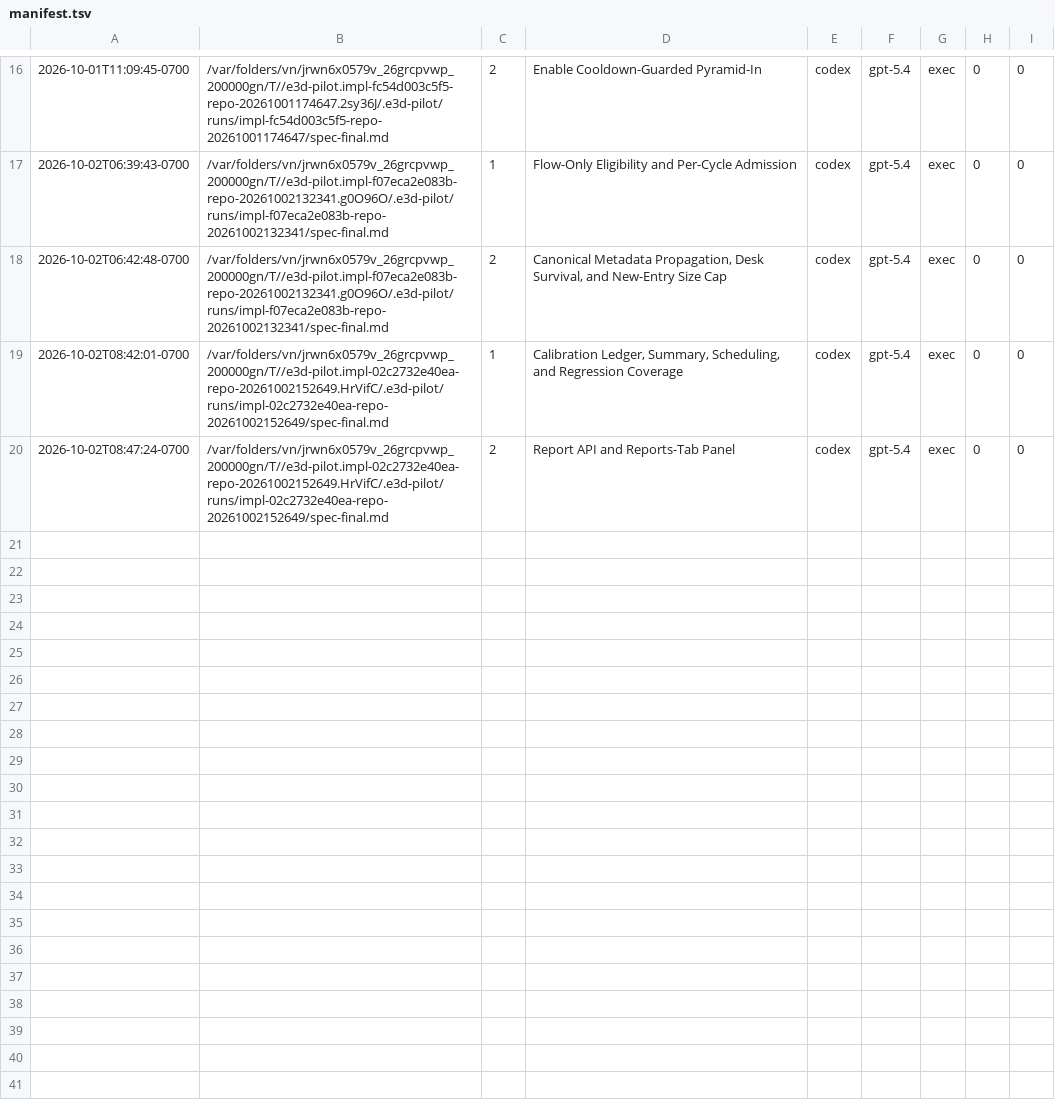
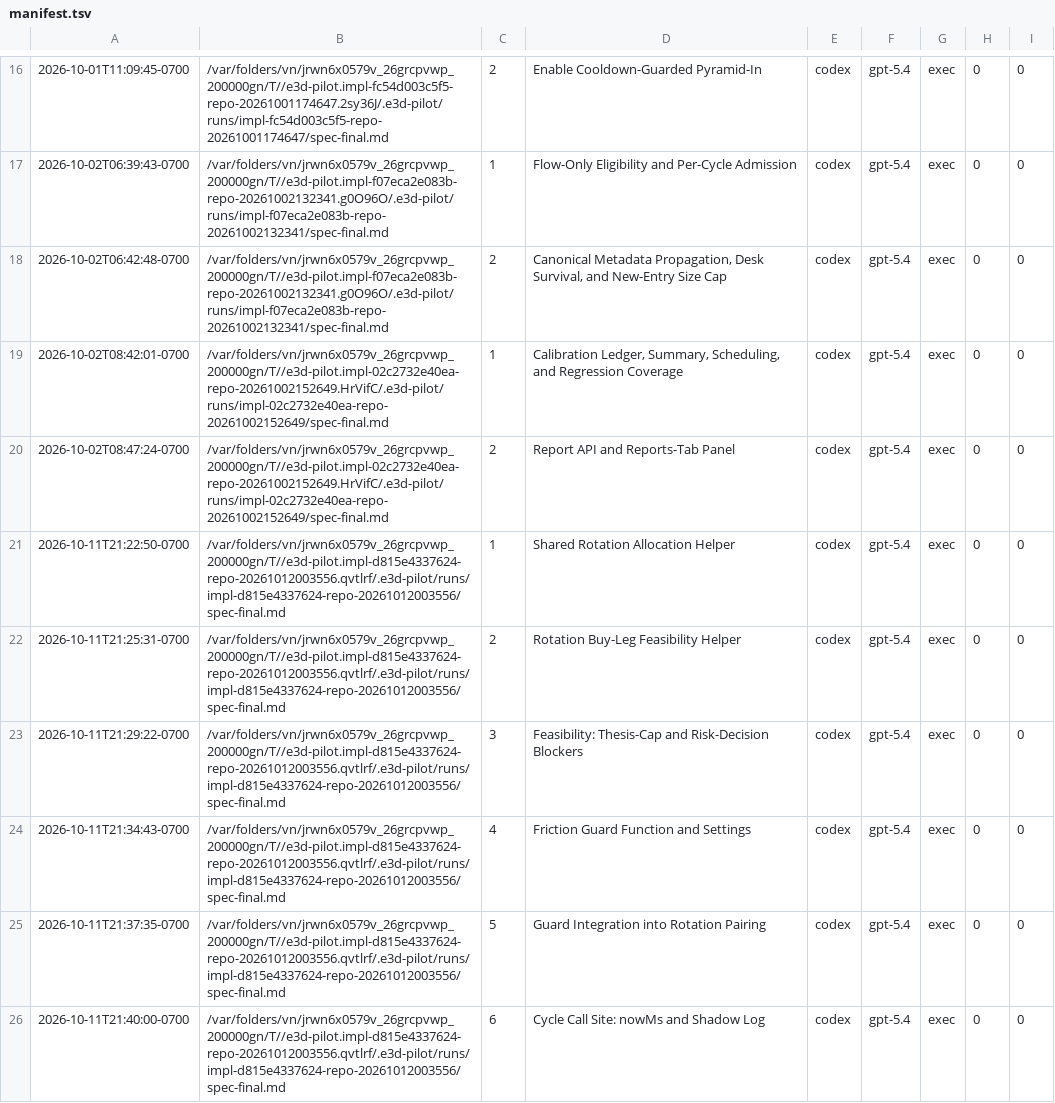
Before and after one commit to spacepacket1/e3d-trade, a TSV file: .spec2code/manifest.tsv, drawn as a sheet; only a part is shown, gaps mark what is left out.

Commit message:
e3d-pilot: apply run impl-d815e4337624-repo-20261012003556 (#8)

```diff
--- a/.spec2code/manifest.tsv
+++ b/.spec2code/manifest.tsv
@@ -20 +20,7 @@
 2026-10-02T08:47:24-0700	/var/folders/vn/jrwn6x0579v_26grcpvwp_200000gn/T//e3d-pilot.impl-02c2732e40ea-repo-20261002152649.HrVifC/.e3d-pilot/runs/impl-02c2732e40ea-repo-20261002152649/spec-final.md	2	Report API and Reports-Tab Panel	codex	gpt-5.4	exec	0	0
+2026-10-11T21:22:50-0700	/var/folders/vn/jrwn6x0579v_26grcpvwp_200000gn/T//e3d-pilot.impl-d815e4337624-repo-20261012003556.qvtlrf/.e3d-pilot/runs/impl-d815e4337624-repo-20261012003556/spec-final.md	1	Shared Rotation Allocation Helper	codex	gpt-5.4	exec	0	0
+2026-10-11T21:25:31-0700	/var/folders/vn/jrwn6x0579v_26grcpvwp_200000gn/T//e3d-pilot.impl-d815e4337624-repo-20261012003556.qvtlrf/.e3d-pilot/runs/impl-d815e4337624-repo-20261012003556/spec-final.md	2	Rotation Buy-Leg Feasibility Helper	codex	gpt-5.4	exec	0	0
+2026-10-11T21:29:22-0700	/var/folders/vn/jrwn6x0579v_26grcpvwp_200000gn/T//e3d-pilot.impl-d815e4337624-repo-20261012003556.qvtlrf/.e3d-pilot/runs/impl-d815e4337624-repo-20261012003556/spec-final.md	3	Feasibility: Thesis-Cap and Risk-Decision Blockers	codex	gpt-5.4	exec	0	0
+2026-10-11T21:34:43-0700	/var/folders/vn/jrwn6x0579v_26grcpvwp_200000gn/T//e3d-pilot.impl-d815e4337624-repo-20261012003556.qvtlrf/.e3d-pilot/runs/impl-d815e4337624-repo-20261012003556/spec-final.md	4	Friction Guard Function and Settings	codex	gpt-5.4	exec	0	0
+2026-10-11T21:37:35-0700	/var/folders/vn/jrwn6x0579v_26grcpvwp_200000gn/T//e3d-pilot.impl-d815e4337624-repo-20261012003556.qvtlrf/.e3d-pilot/runs/impl-d815e4337624-repo-20261012003556/spec-final.md	5	Guard Integration into Rotation Pairing	codex	gpt-5.4	exec	0	0
+2026-10-11T21:40:00-0700	/var/folders/vn/jrwn6x0579v_26grcpvwp_200000gn/T//e3d-pilot.impl-d815e4337624-repo-20261012003556.qvtlrf/.e3d-pilot/runs/impl-d815e4337624-repo-20261012003556/spec-final.md	6	Cycle Call Site: nowMs and Shadow Log	codex	gpt-5.4	exec	0	0
```
Also changed, not shown: 14 other files.
